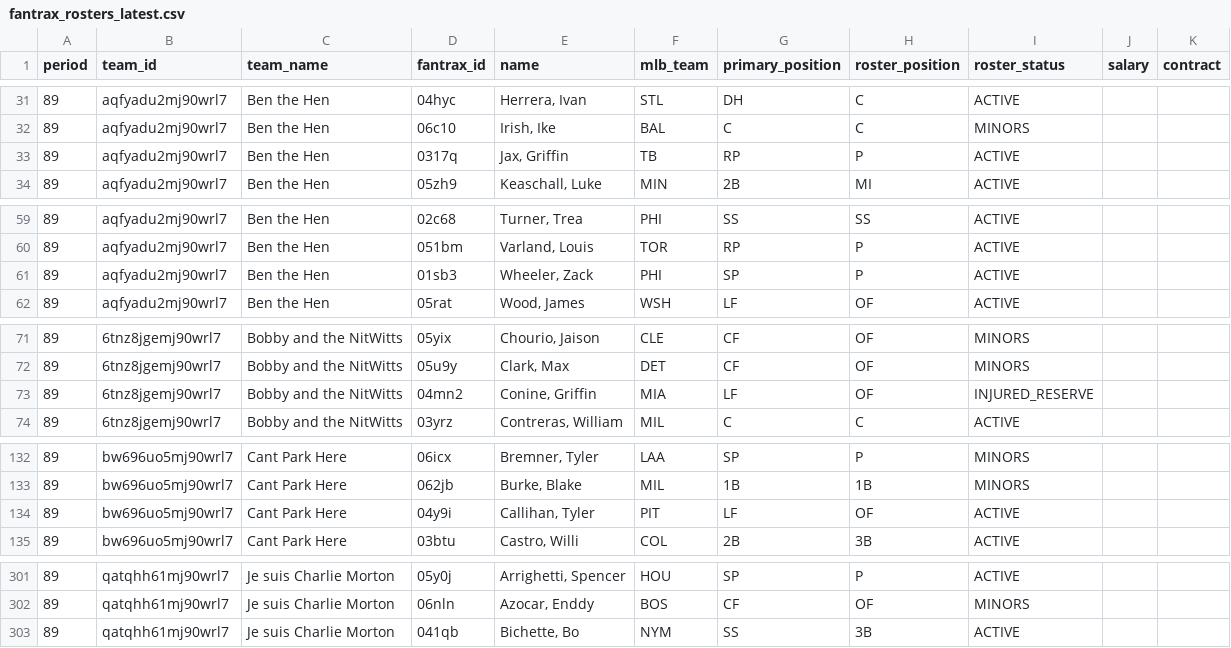
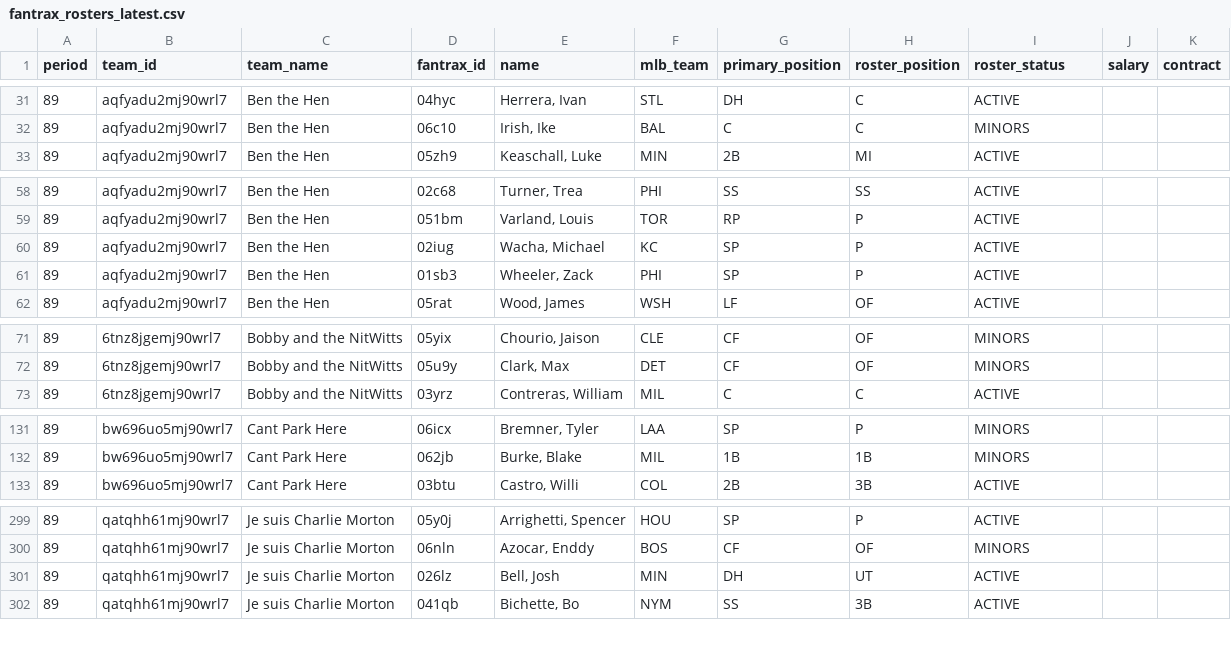
Before and after one commit to youtube-dinner/baseball_analytics, a CSV file: outputs/fantrax_export/fantrax_rosters_latest.csv, drawn as a sheet; only a part is shown, gaps mark what is left out; removed rows and columns are numbered as before the commit, all else as after; the diff covers the shown part only; the diff names each change by its address in the sheet, - before the commit and + after, or states it on an @@ line.

```diff
--- a/outputs/fantrax_export/fantrax_rosters_latest.csv
+++ b/outputs/fantrax_export/fantrax_rosters_latest.csv
-row 33: 89 | aqfyadu2mj90wrl7 | Ben the Hen | 0317q | Jax, Griffin | TB | RP | P | ACTIVE
+row 60: 89 | aqfyadu2mj90wrl7 | Ben the Hen | 02iug | Wacha, Michael | KC | SP | P | ACTIVE
-row 73: 89 | 6tnz8jgemj90wrl7 | Bobby and the NitWitts | 04mn2 | Conine, Griffin | MIA | LF | OF | INJURED_RESERVE
-row 134: 89 | bw696uo5mj90wrl7 | Cant Park Here | 04y9i | Callihan, Tyler | PIT | LF | OF | ACTIVE
+row 301: 89 | qatqhh61mj90wrl7 | Je suis Charlie Morton | 026lz | Bell, Josh | MIN | DH | UT | ACTIVE
```
Also changed, not shown: 2 added rows, 3 removed rows and 10 edited cells elsewhere in this file, outputs/fantasy_baseball_analytics/current_roster_hitters.csv, outputs/fantasy_baseball_analytics/free_agent_hitters.csv, 16 other files.
